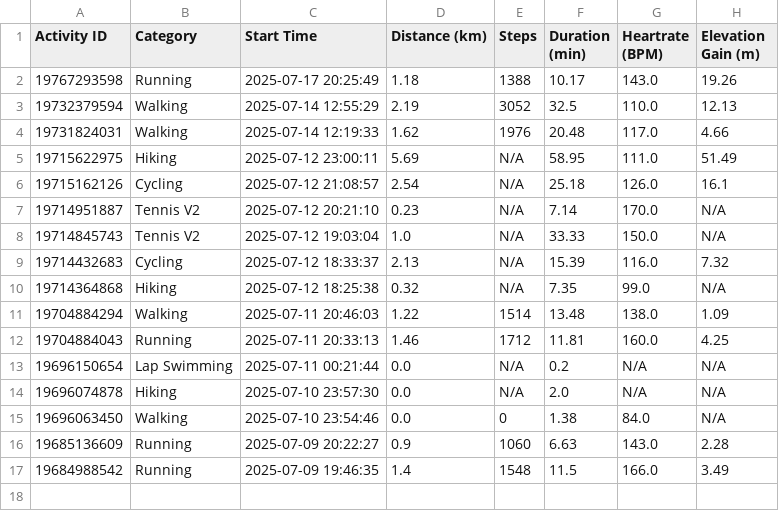
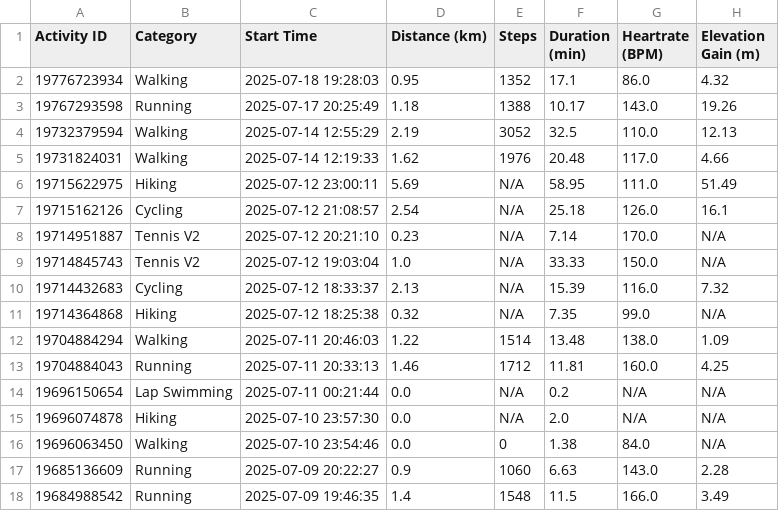
Before and after one commit to A5yncX/my_running, a CSV file: src/components/activities.csv, drawn as a sheet.

```diff
--- a/src/components/activities.csv
+++ b/src/components/activities.csv
@@ -1,2 +1,3 @@
 Activity ID,Category,Start Time,Distance (km),Steps,Duration (min),Heartrate (BPM),Elevation Gain (m)
+19776723934,Walking,2025-07-18 19:28:03,0.95,1352,17.1,86.0,4.32
 19767293598,Running,2025-07-17 20:25:49,1.18,1388,10.17,143.0,19.26
```
